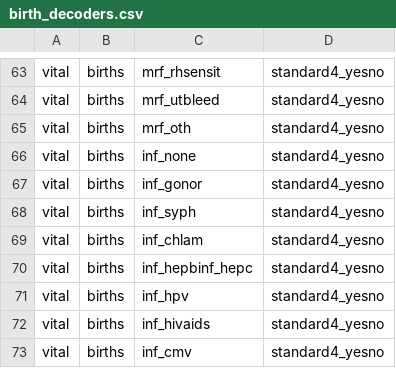
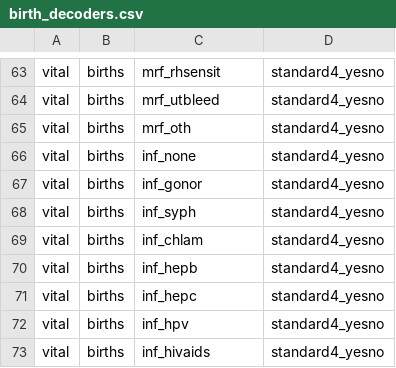
Before and after one commit to unreno/chirp, a CSV file: production/content/vital/birth_decoders.csv, drawn as a sheet; only a part is shown, gaps mark what is left out; the shorter side is filled out with more unchanged rows.

Commit message:
Corrected decoder.

```diff
--- a/production/content/vital/birth_decoders.csv
+++ b/production/content/vital/birth_decoders.csv
@@ -69,3 +69,4 @@ vital,births,inf_syph,standard4_yesno
 vital,births,inf_chlam,standard4_yesno
-vital,births,inf_hepbinf_hepc,standard4_yesno
+vital,births,inf_hepb,standard4_yesno
+vital,births,inf_hepc,standard4_yesno
 vital,births,inf_hpv,standard4_yesno
```
